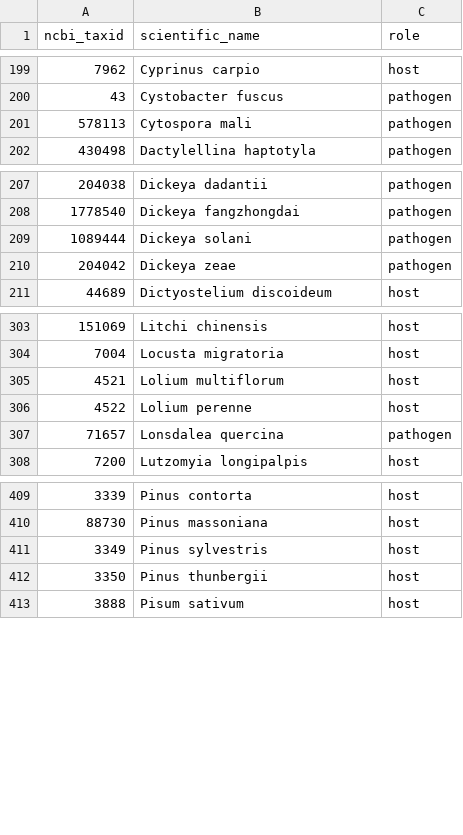
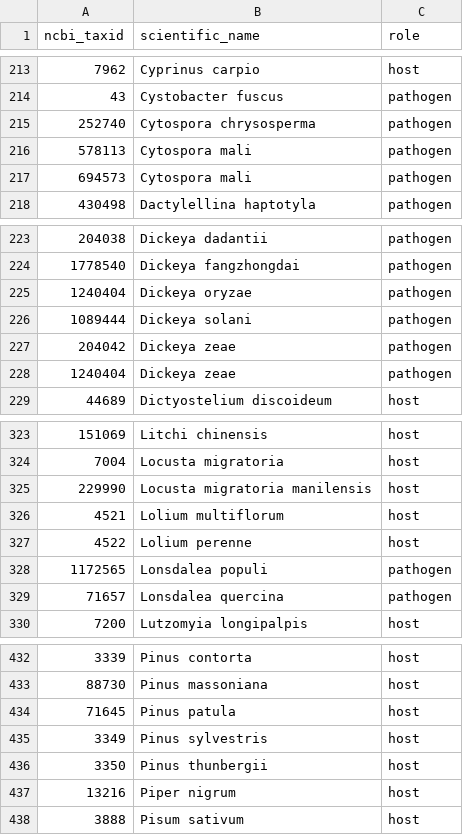
Before and after one commit to PHI-base/phibase-pipeline, a CSV file: src/phibase_pipeline/data/species_roles.csv, drawn as a sheet; only a part is shown, gaps mark what is left out; the diff covers the shown part only.

```diff
--- a/src/phibase_pipeline/data/species_roles.csv
+++ b/src/phibase_pipeline/data/species_roles.csv
@@ -200,3 +214,5 @@ ncbi_taxid,scientific_name,role
 43,Cystobacter fuscus,pathogen
+252740,Cytospora chrysosperma,pathogen
 578113,Cytospora mali,pathogen
+694573,Cytospora mali,pathogen
 430498,Dactylellina haptotyla,pathogen
@@ -208,4 +224,6 @@ ncbi_taxid,scientific_name,role
 1778540,Dickeya fangzhongdai,pathogen
+1240404,Dickeya oryzae,pathogen
 1089444,Dickeya solani,pathogen
 204042,Dickeya zeae,pathogen
+1240404,Dickeya zeae,pathogen
 44689,Dictyostelium discoideum,host
@@ -304,4 +324,6 @@ ncbi_taxid,scientific_name,role
 7004,Locusta migratoria,host
+229990,Locusta migratoria manilensis,host
 4521,Lolium multiflorum,host
 4522,Lolium perenne,host
+1172565,Lonsdalea populi,pathogen
 71657,Lonsdalea quercina,pathogen
@@ -410,4 +433,6 @@ ncbi_taxid,scientific_name,role
 88730,Pinus massoniana,host
+71645,Pinus patula,host
 3349,Pinus sylvestris,host
 3350,Pinus thunbergii,host
+13216,Piper nigrum,host
 3888,Pisum sativum,host
```
Also changed, not shown: 30 added rows elsewhere in this file.
